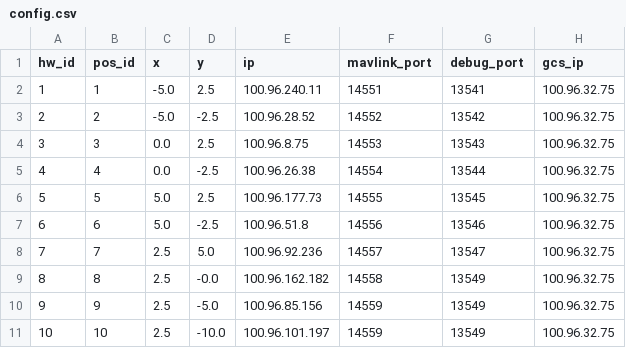
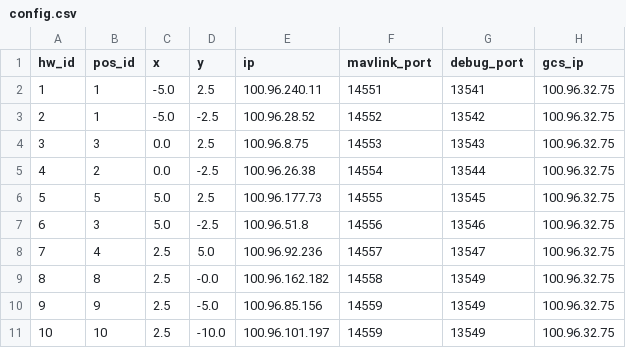
Before and after one commit to alireza787b/mavsdk_drone_show, a CSV file: config.csv, drawn as a sheet.

Commit message:
pos id fo rtest

```diff
--- a/config.csv
+++ b/config.csv
@@ -2,8 +2,8 @@ hw_id,pos_id,x,y,ip,mavlink_port,debug_port,gcs_ip
 1,1,-5.0,2.5,100.96.240.11,14551,13541,100.96.32.75
-2,2,-5.0,-2.5,100.96.28.52,14552,13542,100.96.32.75
+2,1,-5.0,-2.5,100.96.28.52,14552,13542,100.96.32.75
 3,3,0.0,2.5,100.96.8.75,14553,13543,100.96.32.75
-4,4,0.0,-2.5,100.96.26.38,14554,13544,100.96.32.75
+4,2,0.0,-2.5,100.96.26.38,14554,13544,100.96.32.75
 5,5,5.0,2.5,100.96.177.73,14555,13545,100.96.32.75
-6,6,5.0,-2.5,100.96.51.8,14556,13546,100.96.32.75
-7,7,2.5,5.0,100.96.92.236,14557,13547,100.96.32.75
+6,3,5.0,-2.5,100.96.51.8,14556,13546,100.96.32.75
+7,4,2.5,5.0,100.96.92.236,14557,13547,100.96.32.75
 8,8,2.5,-0.0,100.96.162.182,14558,13549,100.96.32.75
```
